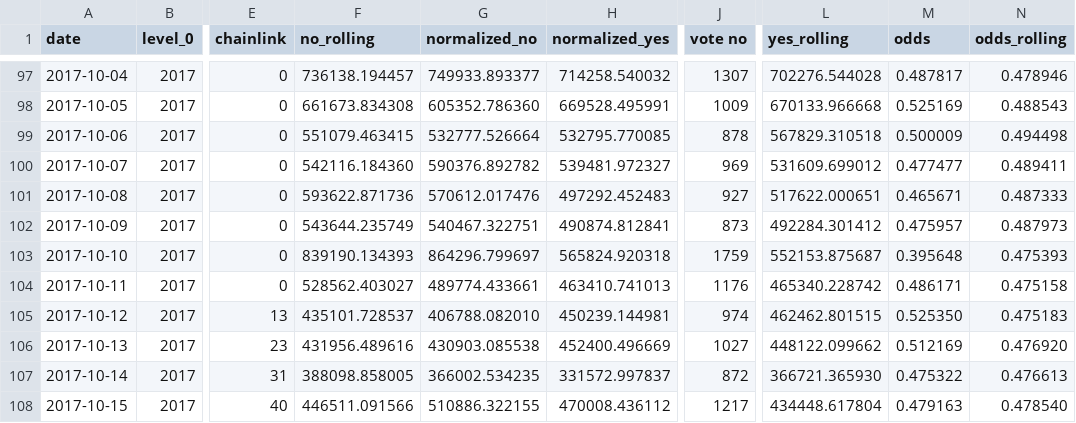
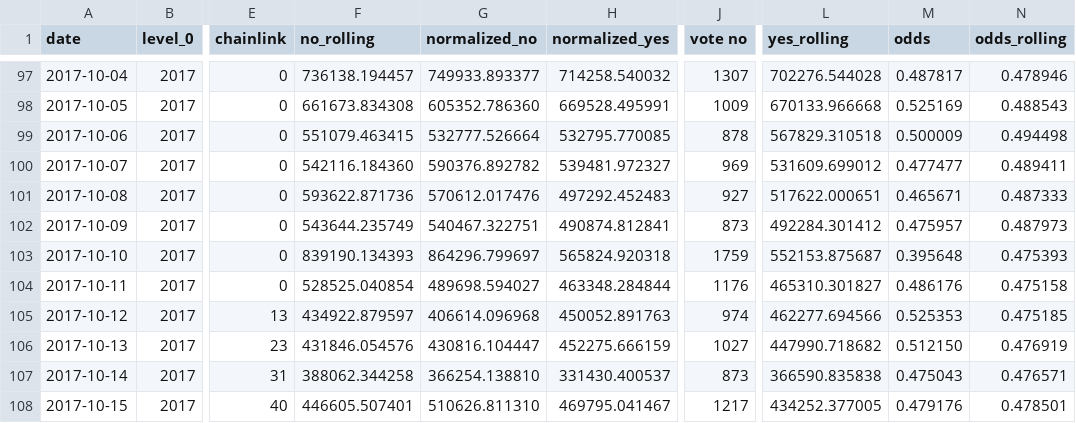
Before and after one commit to pboulus/pboulus.github.io, a CSV file: app/result-grouped.csv, drawn as a sheet; only a part is shown, gaps mark what is left out; the diff covers the shown part only; the diff names each change by its address in the sheet, - before the commit and + after, or states it on an @@ line.

```diff
--- a/app/result-grouped.csv
+++ b/app/result-grouped.csv
-F104 (no_rolling): 528562.403027
+F104 (no_rolling): 528525.040854
-G104 (normalized_no): 489774.433661
+G104 (normalized_no): 489698.594027
-H104 (normalized_yes): 463410.741013
+H104 (normalized_yes): 463348.284844
-L104 (yes_rolling): 465340.228742
+L104 (yes_rolling): 465310.301827
-M104 (odds): 0.486171
+M104 (odds): 0.486176
-F105 (no_rolling): 435101.728537
+F105 (no_rolling): 434922.879597
-G105 (normalized_no): 406788.082010
+G105 (normalized_no): 406614.096968
-H105 (normalized_yes): 450239.144981
+H105 (normalized_yes): 450052.891763
-L105 (yes_rolling): 462462.801515
+L105 (yes_rolling): 462277.694566
-M105 (odds): 0.525350
+M105 (odds): 0.525353
-N105 (odds_rolling): 0.475183
+N105 (odds_rolling): 0.475185
-F106 (no_rolling): 431956.489616
+F106 (no_rolling): 431846.054576
-G106 (normalized_no): 430903.085538
+G106 (normalized_no): 430816.104447
-H106 (normalized_yes): 452400.496669
+H106 (normalized_yes): 452275.666159
-L106 (yes_rolling): 448122.099662
+L106 (yes_rolling): 447990.718682
-M106 (odds): 0.512169
+M106 (odds): 0.512150
-N106 (odds_rolling): 0.476920
+N106 (odds_rolling): 0.476919
-F107 (no_rolling): 388098.858005
+F107 (no_rolling): 388062.344258
-G107 (normalized_no): 366002.534235
+G107 (normalized_no): 366254.138810
-H107 (normalized_yes): 331572.997837
+H107 (normalized_yes): 331430.400537
-J107 (vote no): 872
+J107 (vote no): 873
-L107 (yes_rolling): 366721.365930
+L107 (yes_rolling): 366590.835838
-M107 (odds): 0.475322
+M107 (odds): 0.475043
-N107 (odds_rolling): 0.476613
+N107 (odds_rolling): 0.476571
-F108 (no_rolling): 446511.091566
+F108 (no_rolling): 446605.507401
-G108 (normalized_no): 510886.322155
+G108 (normalized_no): 510626.811310
-H108 (normalized_yes): 470008.436112
+H108 (normalized_yes): 469795.041467
-L108 (yes_rolling): 434448.617804
+L108 (yes_rolling): 434252.377005
-M108 (odds): 0.479163
+M108 (odds): 0.479176
-N108 (odds_rolling): 0.478540
+N108 (odds_rolling): 0.478501
```
Also changed, not shown: 21 edited cells elsewhere in this file, app/result.csv, 2 other files.
